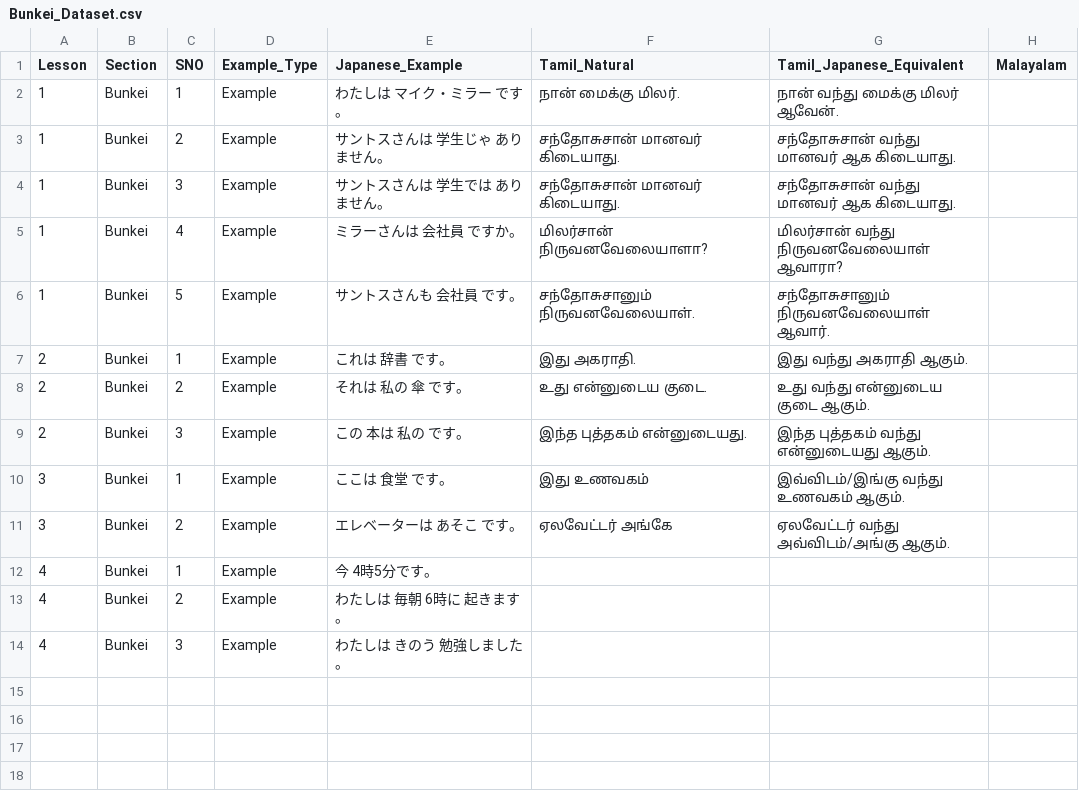
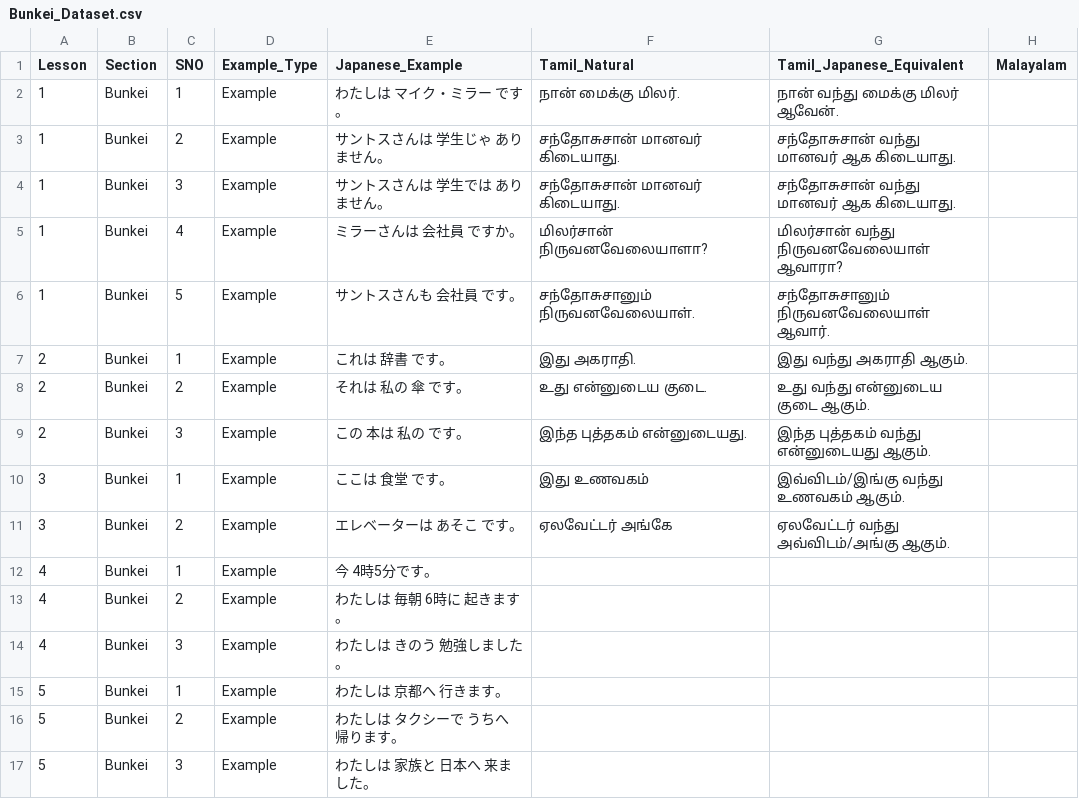
Before and after one commit to naga2hands/Learn_Japanese, a CSV file: Dataset/Bunkei_Dataset.csv, drawn as a sheet; the diff names each change by its address in the sheet, - before the commit and + after, or states it on an @@ line.

```diff
--- a/Dataset/Bunkei_Dataset.csv
+++ b/Dataset/Bunkei_Dataset.csv
+row 15: 5 | Bunkei | 1 | Example | わたしは 京都へ 行きます。
+row 16: 5 | Bunkei | 2 | Example | わたしは タクシーで うちへ 帰ります。
+row 17: 5 | Bunkei | 3 | Example | わたしは 家族と 日本へ 来ました。
```
Also changed, not shown: Dataset/Kaiwa_Dataset.csv, Dataset/Reibun_Dataset.csv.
